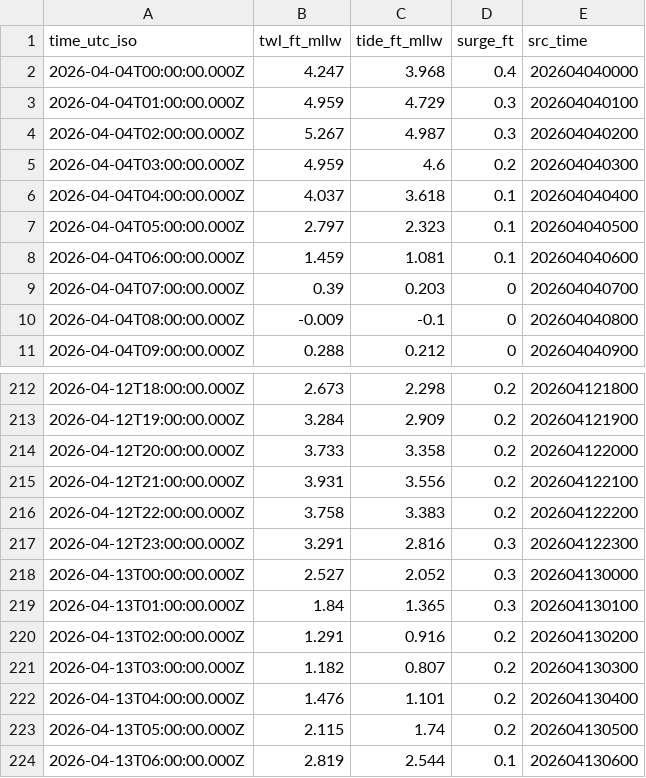
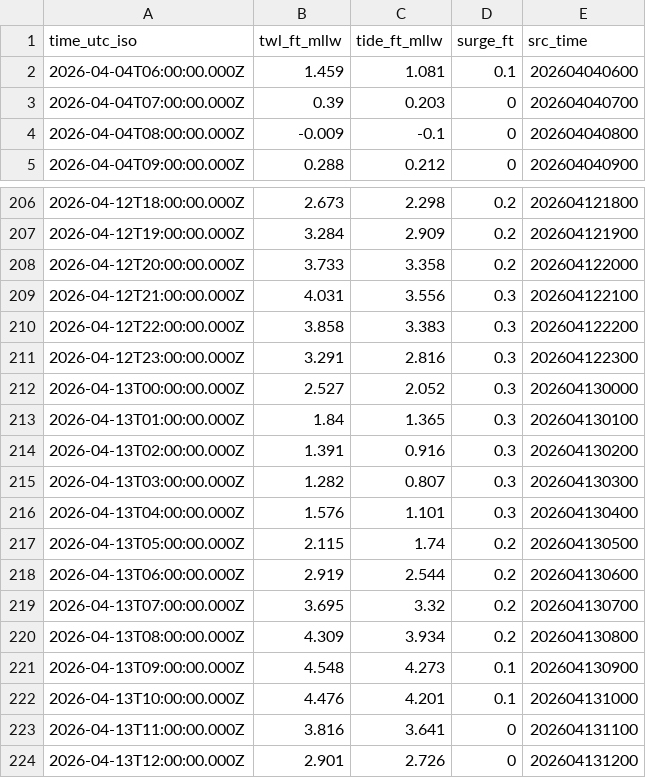
Before and after one commit to hondrospj/CapeMayHarbor, a CSV file: data/petss_forecast.csv, drawn as a sheet; only a part is shown, gaps mark what is left out; the diff covers the shown part only.

```diff
--- a/data/petss_forecast.csv
+++ b/data/petss_forecast.csv
@@ -1,8 +1,2 @@
 time_utc_iso,twl_ft_mllw,tide_ft_mllw,surge_ft,src_time
-2026-04-04T00:00:00.000Z,4.247,3.968,0.4,202604040000
-2026-04-04T01:00:00.000Z,4.959,4.729,0.3,202604040100
-2026-04-04T02:00:00.000Z,5.267,4.987,0.3,202604040200
-2026-04-04T03:00:00.000Z,4.959,4.6,0.2,202604040300
-2026-04-04T04:00:00.000Z,4.037,3.618,0.1,202604040400
-2026-04-04T05:00:00.000Z,2.797,2.323,0.1,202604040500
 2026-04-04T06:00:00.000Z,1.459,1.081,0.1,202604040600
@@ -214,4 +208,4 @@ time_utc_iso,twl_ft_mllw,tide_ft_mllw,surge_ft,src_time
 2026-04-12T20:00:00.000Z,3.733,3.358,0.2,202604122000
-2026-04-12T21:00:00.000Z,3.931,3.556,0.2,202604122100
-2026-04-12T22:00:00.000Z,3.758,3.383,0.2,202604122200
+2026-04-12T21:00:00.000Z,4.031,3.556,0.3,202604122100
+2026-04-12T22:00:00.000Z,3.858,3.383,0.3,202604122200
 2026-04-12T23:00:00.000Z,3.291,2.816,0.3,202604122300
@@ -219,6 +213,12 @@ time_utc_iso,twl_ft_mllw,tide_ft_mllw,surge_ft,src_time
 2026-04-13T01:00:00.000Z,1.84,1.365,0.3,202604130100
-2026-04-13T02:00:00.000Z,1.291,0.916,0.2,202604130200
-2026-04-13T03:00:00.000Z,1.182,0.807,0.2,202604130300
-2026-04-13T04:00:00.000Z,1.476,1.101,0.2,202604130400
+2026-04-13T02:00:00.000Z,1.391,0.916,0.3,202604130200
+2026-04-13T03:00:00.000Z,1.282,0.807,0.3,202604130300
+2026-04-13T04:00:00.000Z,1.576,1.101,0.3,202604130400
 2026-04-13T05:00:00.000Z,2.115,1.74,0.2,202604130500
-2026-04-13T06:00:00.000Z,2.819,2.544,0.1,202604130600
+2026-04-13T06:00:00.000Z,2.919,2.544,0.2,202604130600
+2026-04-13T07:00:00.000Z,3.695,3.32,0.2,202604130700
+2026-04-13T08:00:00.000Z,4.309,3.934,0.2,202604130800
+2026-04-13T09:00:00.000Z,4.548,4.273,0.1,202604130900
+2026-04-13T10:00:00.000Z,4.476,4.201,0.1,202604131000
+2026-04-13T11:00:00.000Z,3.816,3.641,0,202604131100
+2026-04-13T12:00:00.000Z,2.901,2.726,0,202604131200
```
Also changed, not shown: 50 edited cells elsewhere in this file, 3 other files.
